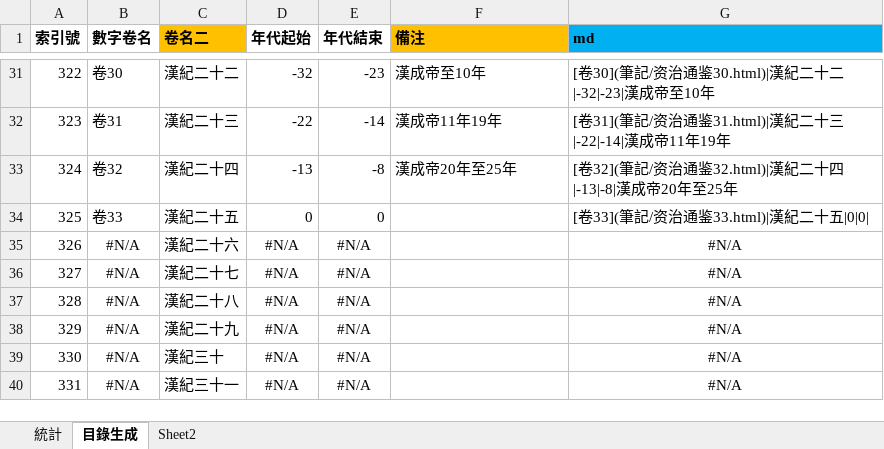
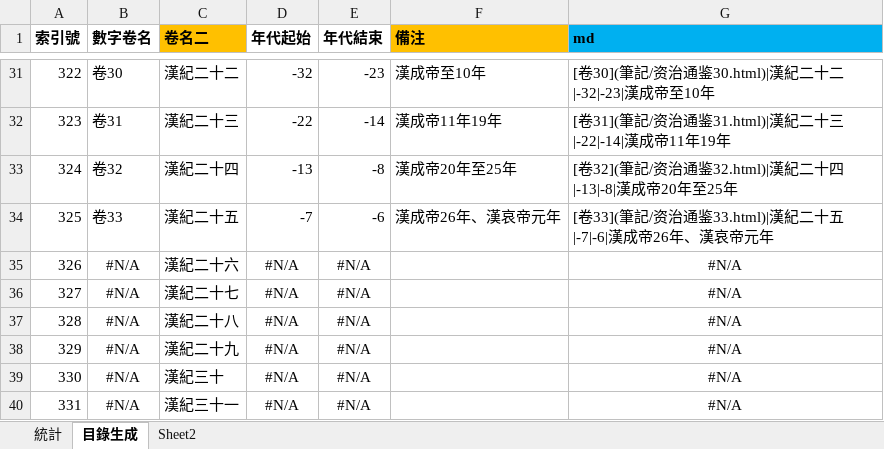
Before and after one commit to gamefang/zizhitongjian, an Excel workbook: 筆記/閱讀數據.xlsx, sheet 目錄生成, drawn as a sheet; only a part is shown, gaps mark what is left out; values as stored, in another font and other column widths than the file's, no borders; the diff names each change by its address in the sheet, - before the commit and + after, or states it on an @@ line.

```diff
--- a/筆記/閱讀數據.xlsx (sheet 目錄生成)
+++ b/筆記/閱讀數據.xlsx (sheet 目錄生成)
-D34 (年代起始): 0
+D34 (年代起始): -7
-E34 (年代結束): 0
+E34 (年代結束): -6
-F34 (備注): (empty)
+F34 (備注): 漢成帝26年、漢哀帝元年
-G34 (md): [卷33](筆記/资治通鉴33.html)|漢紀二十五|0|0|
+G34 (md): [卷33](筆記/资治通鉴33.html)|漢紀二十五|-7|-6|漢成帝26年、漢哀帝元年
```
Also changed, not shown: sheet 統計, charts or pictures, 10 other files.
